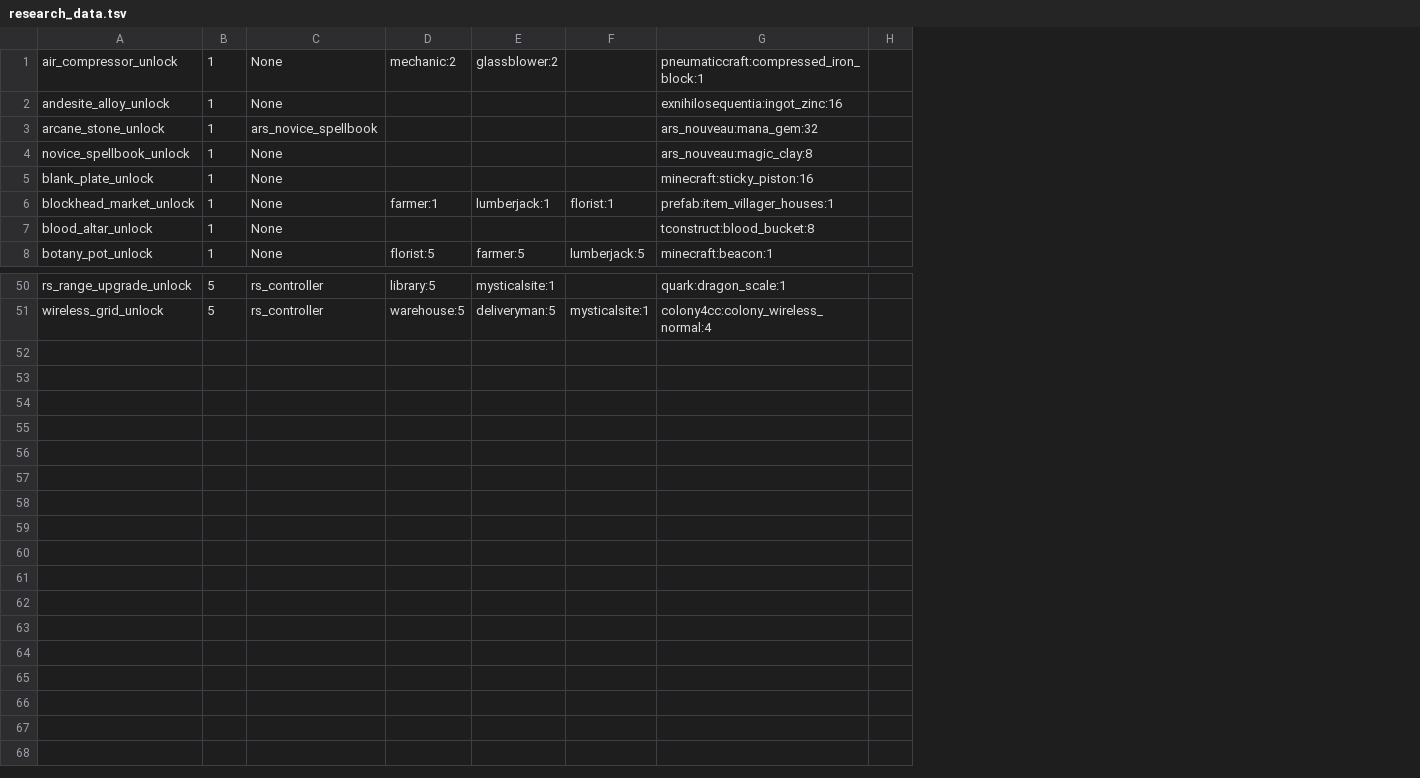
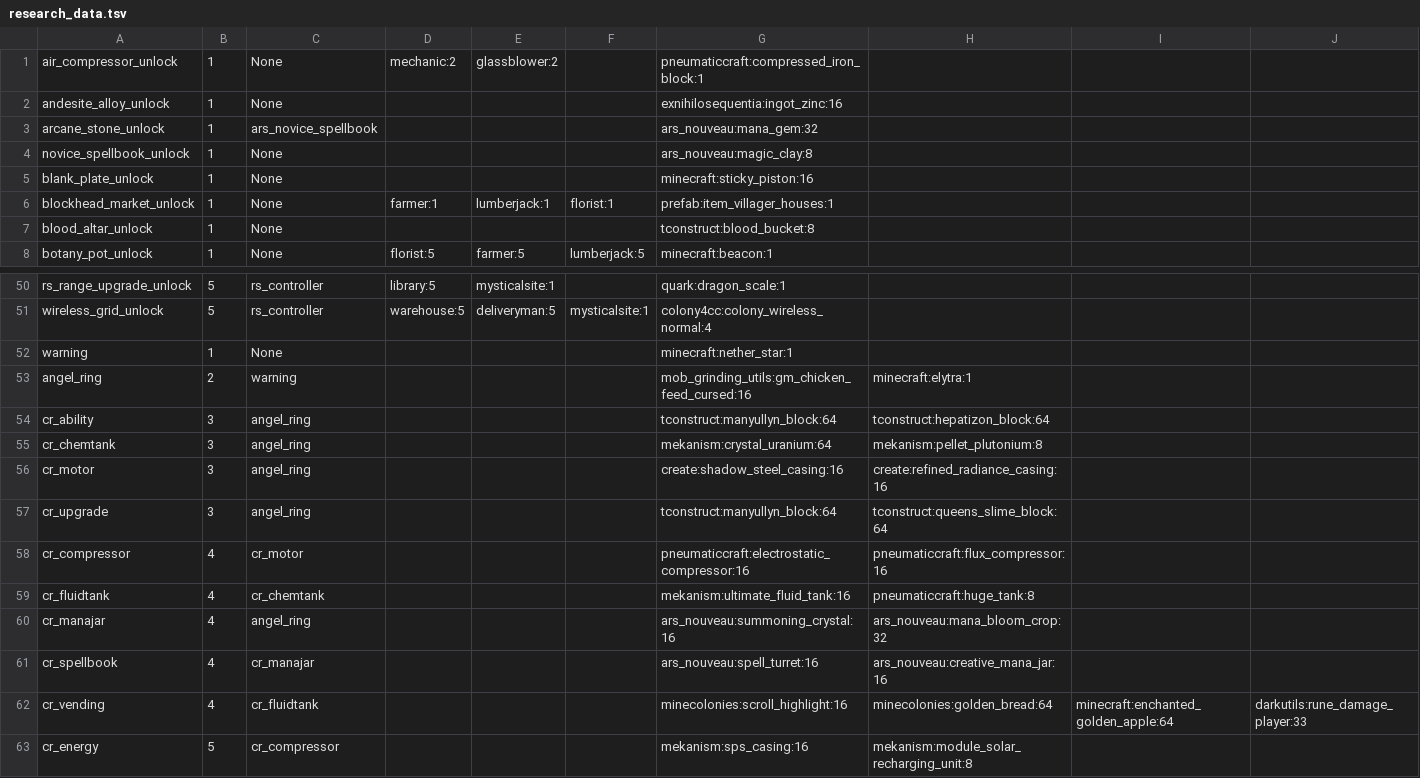
Before and after one commit to redcatone/random-minecraft-scripts, a TSV file: modcolonies/output/research_data.tsv, drawn as a sheet; only a part is shown, gaps mark what is left out; removed rows and columns are numbered as before the commit, all else as after; the diff names each change by its address in the sheet, - before the commit and + after, or states it on an @@ line.

Commit message:
Update research data to 0.7.2

```diff
--- a/modcolonies/output/research_data.tsv
+++ b/modcolonies/output/research_data.tsv
-column H, empty
+column H, empty
+column I, empty
+column J, empty
+row 52: warning | 1 | None |  |  |  | minecraft:nether_star:1
+row 53: angel_ring | 2 | warning |  |  |  | mob_grinding_utils:gm_chicken_feed_cursed:16 | minecraft:elytra:1
+row 54: cr_ability | 3 | angel_ring |  |  |  | tconstruct:manyullyn_block:64 | tconstruct:hepatizon_block:64
+row 55: cr_chemtank | 3 | angel_ring |  |  |  | mekanism:crystal_uranium:64 | mekanism:pellet_plutonium:8
+row 56: cr_motor | 3 | angel_ring |  |  |  | create:shadow_steel_casing:16 | create:refined_radiance_casing:16
+row 57: cr_upgrade | 3 | angel_ring |  |  |  | tconstruct:manyullyn_block:64 | tconstruct:queens_slime_block:64
+row 58: cr_compressor | 4 | cr_motor |  |  |  | pneumaticcraft:electrostatic_compressor:16 | pneumaticcraft:flux_compressor:16
+row 59: cr_fluidtank | 4 | cr_chemtank |  |  |  | mekanism:ultimate_fluid_tank:16 | pneumaticcraft:huge_tank:8
+row 60: cr_manajar | 4 | angel_ring |  |  |  | ars_nouveau:summoning_crystal:16 | ars_nouveau:mana_bloom_crop:32
+row 61: cr_spellbook | 4 | cr_manajar |  |  |  | ars_nouveau:spell_turret:16 | ars_nouveau:creative_mana_jar:16
+row 62: cr_vending | 4 | cr_fluidtank |  |  |  | minecolonies:scroll_highlight:16 | minecolonies:golden_bread:64 | minecraft:enchanted_golden_apple:64 | darkutils:rune_damage_player:33
+row 63: cr_energy | 5 | cr_compressor |  |  |  | mekanism:sps_casing:16 | mekanism:module_solar_recharging_unit:8
```
